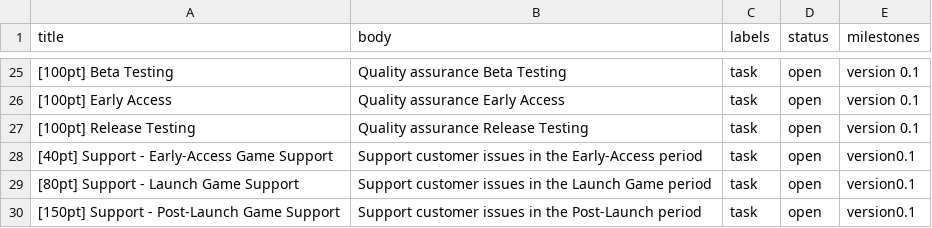
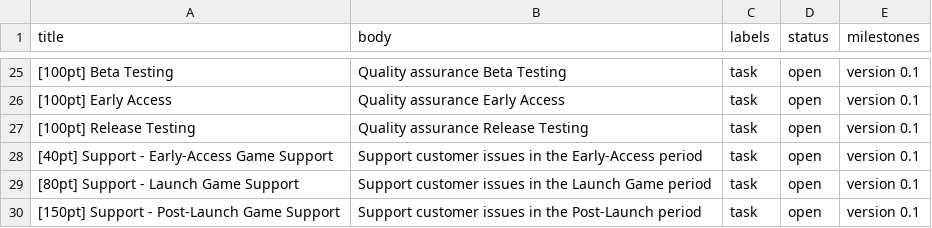
Before and after one commit to AppalachiaInteractive/com.appalachia.legal, a CSV file: work/quality-control.csv, drawn as a sheet; only a part is shown, gaps mark what is left out.

```diff
--- a/work/quality-control.csv
+++ b/work/quality-control.csv
@@ -27,4 +27,4 @@ title,body,labels,status,milestones
 [100pt] Release Testing,Quality assurance Release Testing,task,open,version 0.1
-[40pt] Support - Early-Access Game Support,Support customer issues in the Early-Access period,task,open,version0.1
-[80pt] Support - Launch Game Support,Support customer issues in the Launch Game period,task,open,version0.1
-[150pt] Support - Post-Launch Game Support,Support customer issues in the Post-Launch period,task,open,version0.1
+[40pt] Support - Early-Access Game Support,Support customer issues in the Early-Access period,task,open,version 0.1
+[80pt] Support - Launch Game Support,Support customer issues in the Launch Game period,task,open,version 0.1
+[150pt] Support - Post-Launch Game Support,Support customer issues in the Post-Launch period,task,open,version 0.1
```
Also changed, not shown: work/localization.csv, work/media.csv, 1 other file.
